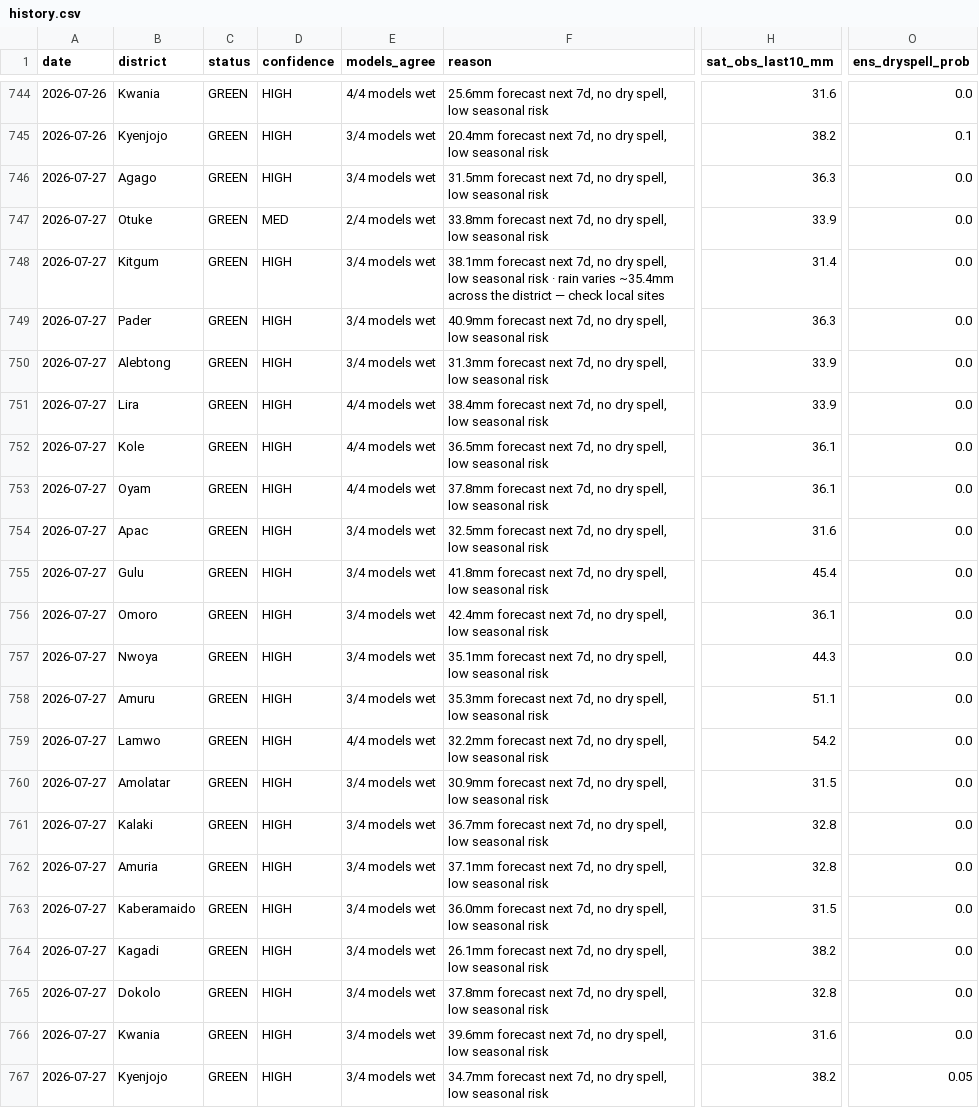
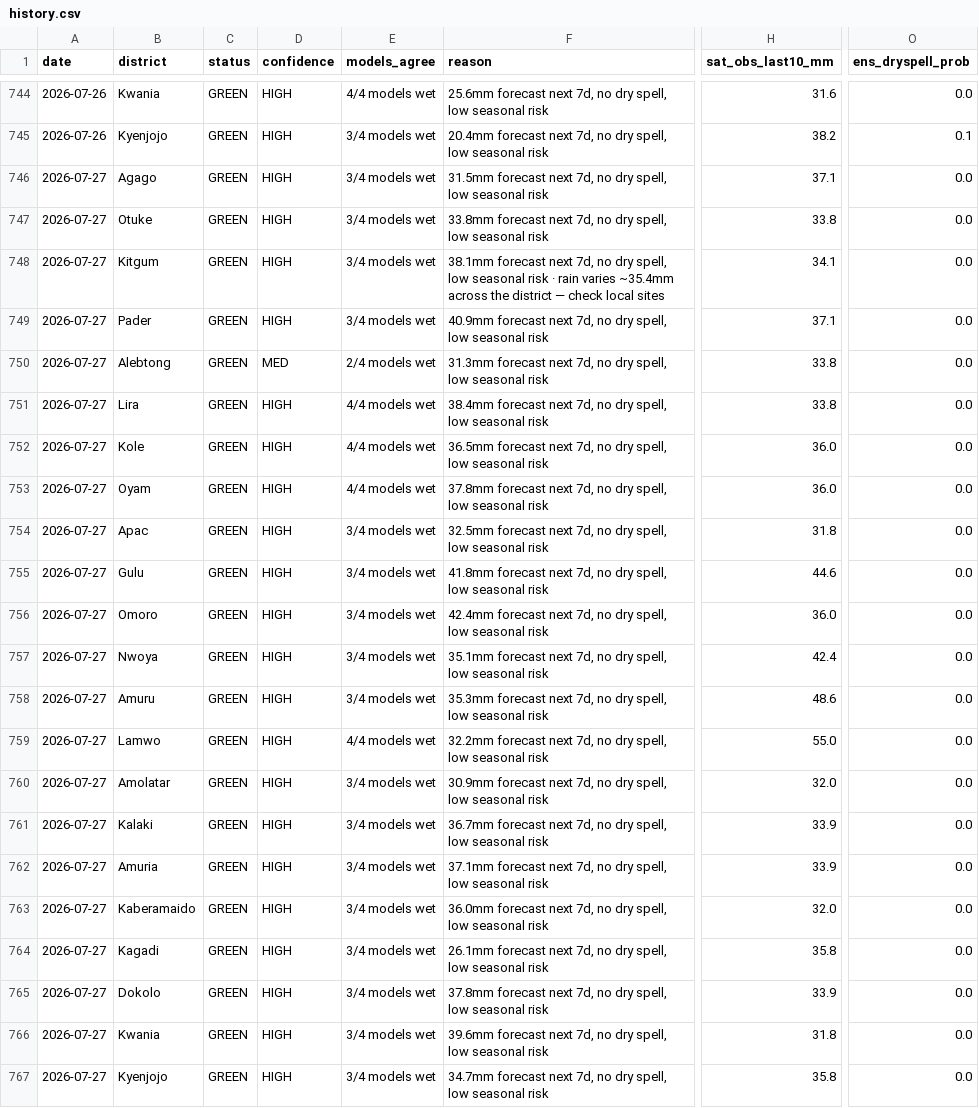
Before and after one commit to quinn-Uganda/planting-monitor, a CSV file: planting_monitor_out/history.csv, drawn as a sheet; only a part is shown, gaps mark what is left out; the diff names each change by its address in the sheet, - before the commit and + after, or states it on an @@ line.

```diff
--- a/planting_monitor_out/history.csv
+++ b/planting_monitor_out/history.csv
-H746 (sat_obs_last10_mm): 36.3
+H746 (sat_obs_last10_mm): 37.1
-D747 (confidence): MED
+D747 (confidence): HIGH
-E747 (models_agree): 2/4 models wet
+E747 (models_agree): 3/4 models wet
-H747 (sat_obs_last10_mm): 33.9
+H747 (sat_obs_last10_mm): 33.8
-H748 (sat_obs_last10_mm): 31.4
+H748 (sat_obs_last10_mm): 34.1
-H749 (sat_obs_last10_mm): 36.3
+H749 (sat_obs_last10_mm): 37.1
-D750 (confidence): HIGH
+D750 (confidence): MED
-E750 (models_agree): 3/4 models wet
+E750 (models_agree): 2/4 models wet
-H750:H751 (sat_obs_last10_mm): 33.9
+H750:H751 (sat_obs_last10_mm): 33.8
-H752:H753 (sat_obs_last10_mm): 36.1
+H752:H753 (sat_obs_last10_mm): 36.0
-H754 (sat_obs_last10_mm): 31.6
+H754 (sat_obs_last10_mm): 31.8
-H755 (sat_obs_last10_mm): 45.4
+H755 (sat_obs_last10_mm): 44.6
-H756 (sat_obs_last10_mm): 36.1
+H756 (sat_obs_last10_mm): 36.0
-H757 (sat_obs_last10_mm): 44.3
+H757 (sat_obs_last10_mm): 42.4
-H758 (sat_obs_last10_mm): 51.1
+H758 (sat_obs_last10_mm): 48.6
-H759 (sat_obs_last10_mm): 54.2
+H759 (sat_obs_last10_mm): 55.0
-H760 (sat_obs_last10_mm): 31.5
+H760 (sat_obs_last10_mm): 32.0
-H761:H762 (sat_obs_last10_mm): 32.8
+H761:H762 (sat_obs_last10_mm): 33.9
-H763 (sat_obs_last10_mm): 31.5
+H763 (sat_obs_last10_mm): 32.0
-H764 (sat_obs_last10_mm): 38.2
+H764 (sat_obs_last10_mm): 35.8
-H765 (sat_obs_last10_mm): 32.8
+H765 (sat_obs_last10_mm): 33.9
-H766 (sat_obs_last10_mm): 31.6
+H766 (sat_obs_last10_mm): 31.8
-H767 (sat_obs_last10_mm): 38.2
+H767 (sat_obs_last10_mm): 35.8
-O767 (ens_dryspell_prob): 0.05
+O767 (ens_dryspell_prob): 0.0
```
Also changed, not shown: planting_monitor_out/power_actuals.csv, planting_monitor_out/status_today.csv, 5 other files.
